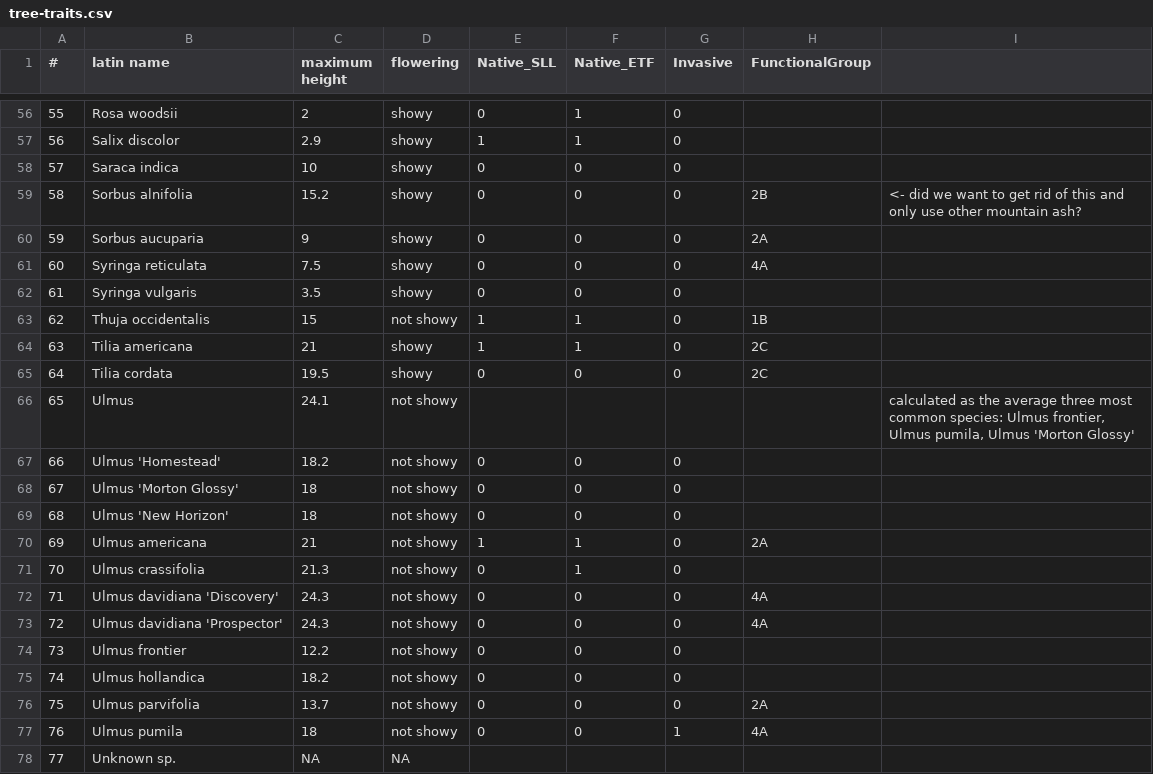
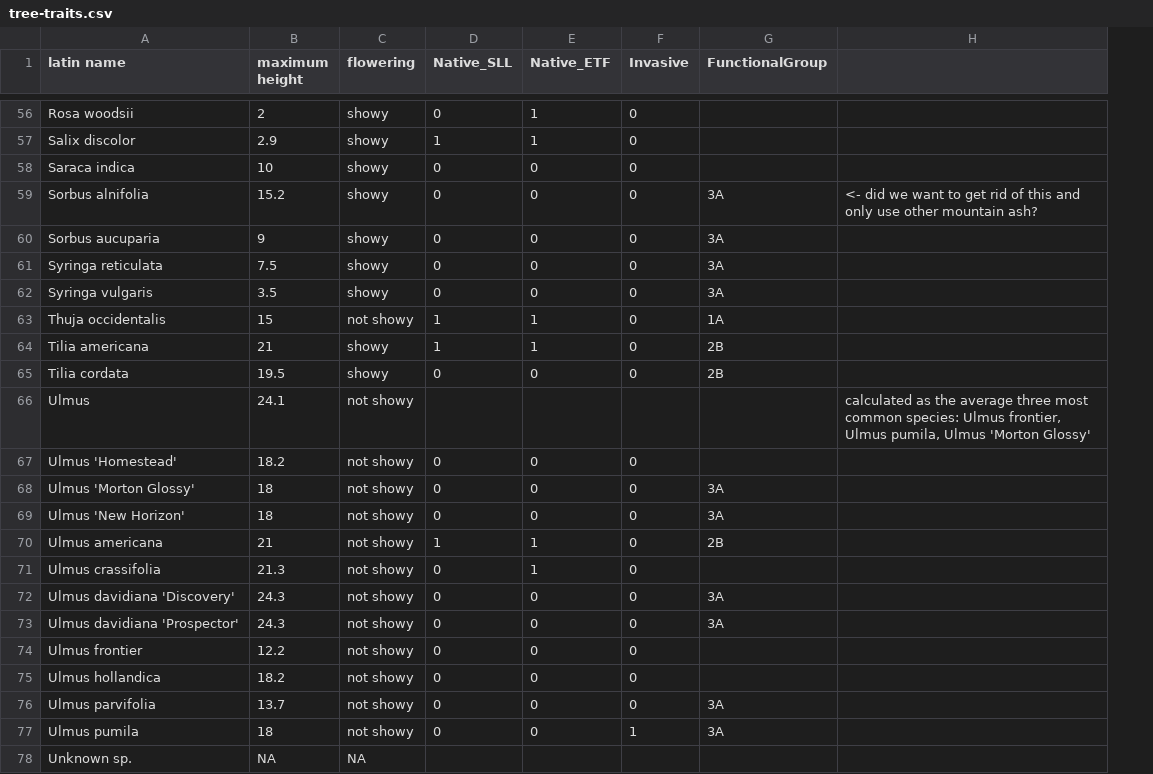
Before and after one commit to zule-lab/InfrastructuresVertes, a CSV file: input/field_data/tree-traits.csv, drawn as a sheet; only a part is shown, gaps mark what is left out; removed rows and columns are numbered as before the commit, all else as after; the diff covers the shown part only; the diff names each change by its address in the sheet, - before the commit and + after, or states it on an @@ line.

```diff
--- a/input/field_data/tree-traits.csv
+++ b/input/field_data/tree-traits.csv
-column A (#), rows 56-78: 55 | 56 | 57 | 58 | 59 | 60 | 61 | 62 | 63 | 64 | 65 | 66 | 67 | 68 | 69 | 70 | 71 | 72 | 73 | 74 | 75 | 76 | 77
-G59 (FunctionalGroup): 2B
+G59 (FunctionalGroup): 3A
-G60 (FunctionalGroup): 2A
+G60 (FunctionalGroup): 3A
-G61 (FunctionalGroup): 4A
+G61 (FunctionalGroup): 3A
-G62 (FunctionalGroup): (empty)
+G62 (FunctionalGroup): 3A
-G63 (FunctionalGroup): 1B
+G63 (FunctionalGroup): 1A
-G64:G65 (FunctionalGroup): 2C
+G64:G65 (FunctionalGroup): 2B
-G68:G69 (FunctionalGroup): (empty)
+G68:G69 (FunctionalGroup): 3A
-G70 (FunctionalGroup): 2A
+G70 (FunctionalGroup): 2B
-G72:G73 (FunctionalGroup): 4A
+G72:G73 (FunctionalGroup): 3A
-G76 (FunctionalGroup): 2A
+G76 (FunctionalGroup): 3A
-G77 (FunctionalGroup): 4A
+G77 (FunctionalGroup): 3A
```
Also changed, not shown: 38 edited cells elsewhere in this file.
